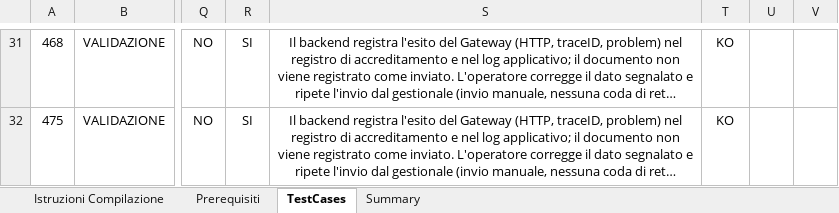
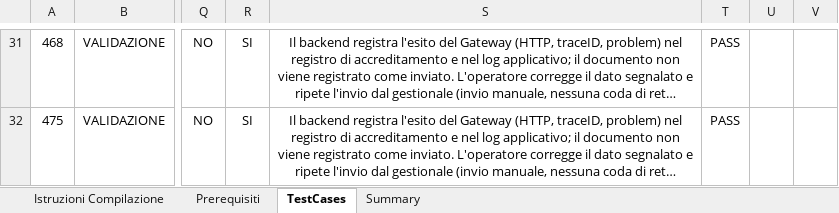
Before and after one commit to ClaudioCanini/it-fse-accreditamento-v2, an Excel workbook: GATEWAY/A1#111#EULOGICNTSPAXX/EULOGIC_NT/MORFEO/1.0.0/report-checklist.xlsx, sheet TestCases, drawn as a sheet; only a part is shown, gaps mark what is left out; long unchanged cells end in …; values as stored, in another font and other column widths than the file's, no borders; the diff covers the shown part only; the diff names each change by its address in the sheet, - before the commit and + after, or states it on an @@ line.

```diff
--- a/GATEWAY/A1#111#EULOGICNTSPAXX/EULOGIC_NT/MORFEO/1.0.0/report-checklist.xlsx (sheet TestCases)
+++ b/GATEWAY/A1#111#EULOGICNTSPAXX/EULOGIC_NT/MORFEO/1.0.0/report-checklist.xlsx (sheet TestCases)
-T31:T32: KO
+T31:T32: PASS
```
Also changed, not shown: 2 added rows, 2 removed rows and 23 edited cells elsewhere in this sheet.
